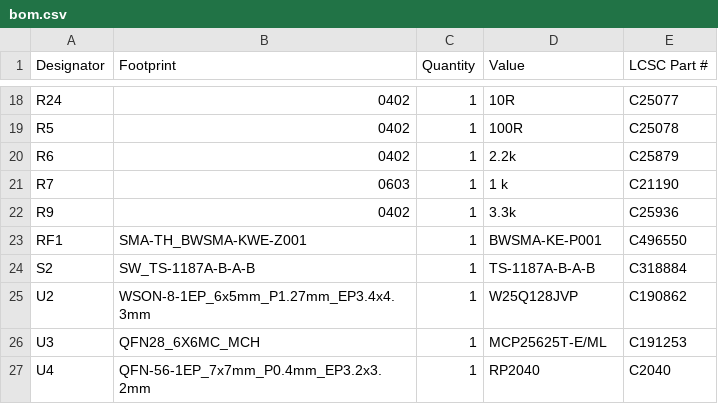
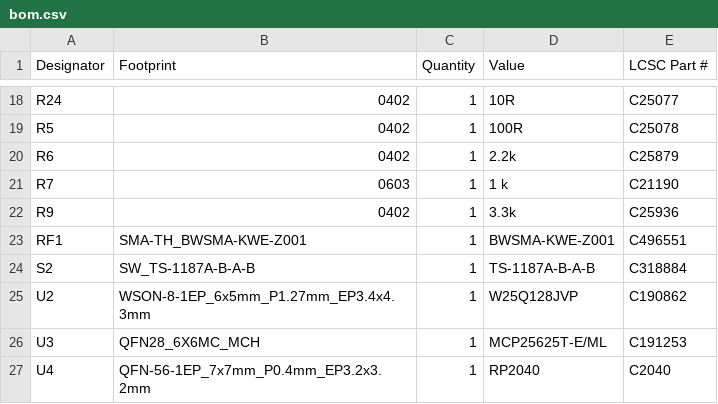
Before and after one commit to sonicavionics/4in-gps, a CSV file: kicad/production/bom.csv, drawn as a sheet; only a part is shown, gaps mark what is left out.

```diff
--- a/kicad/production/bom.csv
+++ b/kicad/production/bom.csv
@@ -22,3 +22,3 @@ R7,0603,1,1 k,C21190
 R9,0402,1,3.3k,C25936
-RF1,SMA-TH_BWSMA-KWE-Z001,1,BWSMA-KE-P001,C496550
+RF1,SMA-TH_BWSMA-KWE-Z001,1,BWSMA-KWE-Z001,C496551
 S2,SW_TS-1187A-B-A-B,1,TS-1187A-B-A-B,C318884
```
Also changed, not shown: 4 other files.
